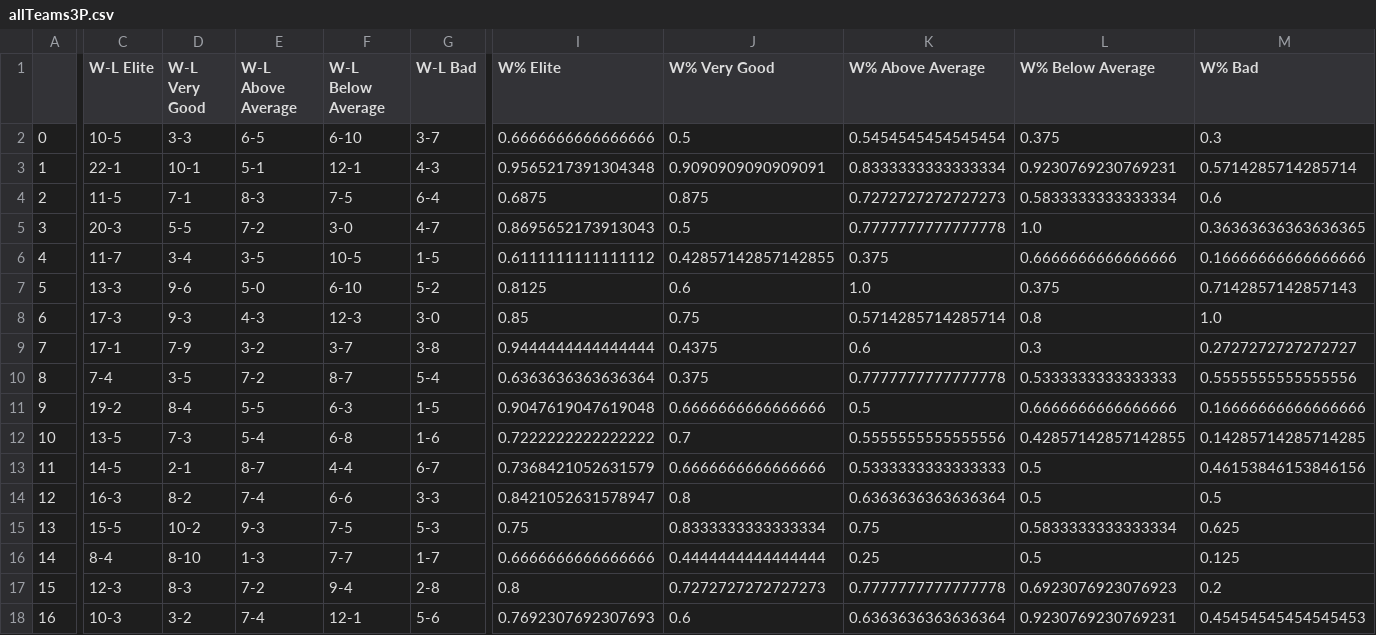
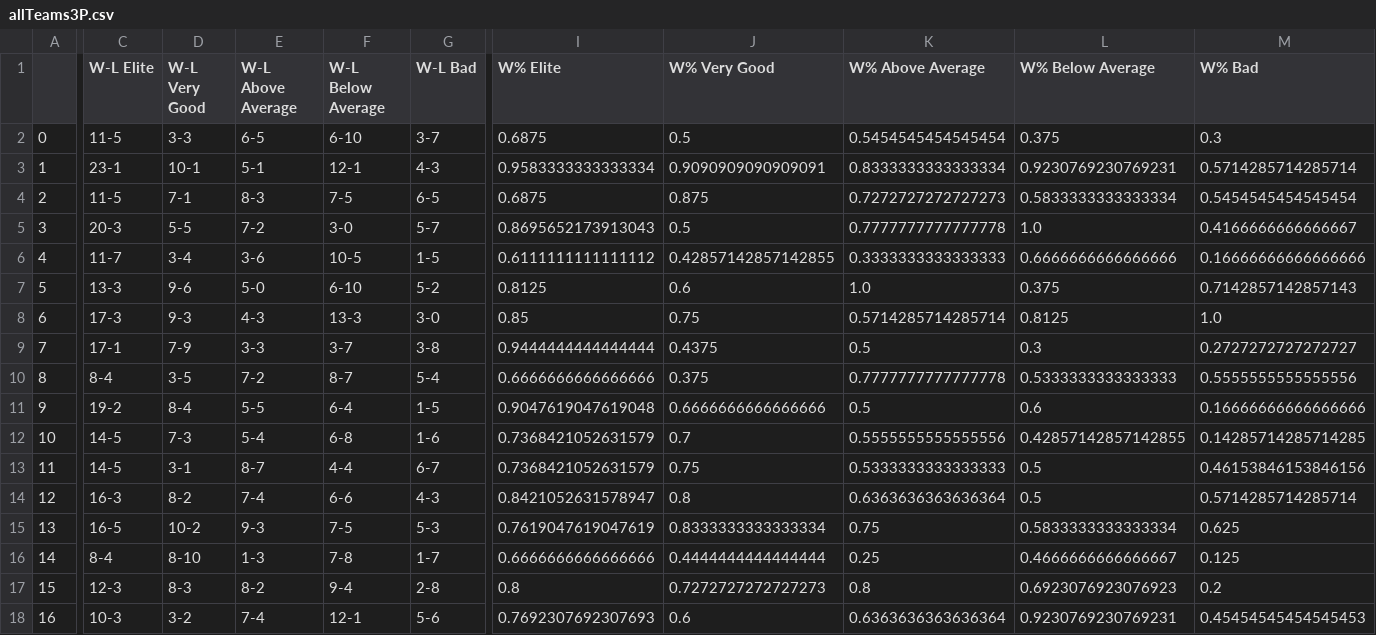
Before and after one commit to guilhermetheis/nba-uncoventinoal-stat, a CSV file: data/csv/allTeams3P.csv, drawn as a sheet; only a part is shown, gaps mark what is left out; the diff covers the shown part only; the diff names each change by its address in the sheet, - before the commit and + after, or states it on an @@ line.

```diff
--- a/data/csv/allTeams3P.csv
+++ b/data/csv/allTeams3P.csv
-C2 (W-L Elite): 10-5
+C2 (W-L Elite): 11-5
-I2 (W% Elite): 0.6666666666666666
+I2 (W% Elite): 0.6875
-C3 (W-L Elite): 22-1
+C3 (W-L Elite): 23-1
-I3 (W% Elite): 0.9565217391304348
+I3 (W% Elite): 0.9583333333333334
-G4 (W-L Bad): 6-4
+G4 (W-L Bad): 6-5
-M4 (W% Bad): 0.6
+M4 (W% Bad): 0.5454545454545454
-G5 (W-L Bad): 4-7
+G5 (W-L Bad): 5-7
-M5 (W% Bad): 0.36363636363636365
+M5 (W% Bad): 0.4166666666666667
-E6 (W-L Above Average): 3-5
+E6 (W-L Above Average): 3-6
-K6 (W% Above Average): 0.375
+K6 (W% Above Average): 0.3333333333333333
-F8 (W-L Below Average): 12-3
+F8 (W-L Below Average): 13-3
-L8 (W% Below Average): 0.8
+L8 (W% Below Average): 0.8125
-E9 (W-L Above Average): 3-2
+E9 (W-L Above Average): 3-3
-K9 (W% Above Average): 0.6
+K9 (W% Above Average): 0.5
-C10 (W-L Elite): 7-4
+C10 (W-L Elite): 8-4
-I10 (W% Elite): 0.6363636363636364
+I10 (W% Elite): 0.6666666666666666
-F11 (W-L Below Average): 6-3
+F11 (W-L Below Average): 6-4
-L11 (W% Below Average): 0.6666666666666666
+L11 (W% Below Average): 0.6
-C12 (W-L Elite): 13-5
+C12 (W-L Elite): 14-5
-I12 (W% Elite): 0.7222222222222222
+I12 (W% Elite): 0.7368421052631579
-D13 (W-L Very Good): 2-1
+D13 (W-L Very Good): 3-1
-J13 (W% Very Good): 0.6666666666666666
+J13 (W% Very Good): 0.75
-G14 (W-L Bad): 3-3
+G14 (W-L Bad): 4-3
-M14 (W% Bad): 0.5
+M14 (W% Bad): 0.5714285714285714
-C15 (W-L Elite): 15-5
+C15 (W-L Elite): 16-5
-I15 (W% Elite): 0.75
+I15 (W% Elite): 0.7619047619047619
-F16 (W-L Below Average): 7-7
+F16 (W-L Below Average): 7-8
-L16 (W% Below Average): 0.5
+L16 (W% Below Average): 0.4666666666666667
-E17 (W-L Above Average): 7-2
+E17 (W-L Above Average): 8-2
-K17 (W% Above Average): 0.7777777777777778
+K17 (W% Above Average): 0.8
```
Also changed, not shown: 26 edited cells elsewhere in this file, 3 other files.
